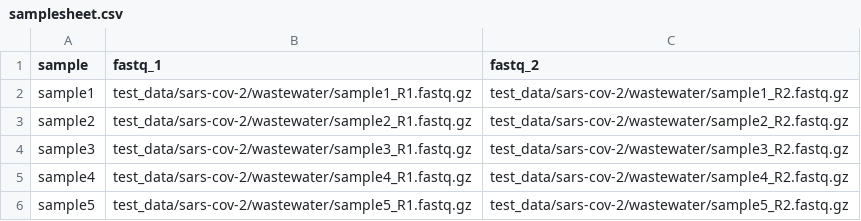
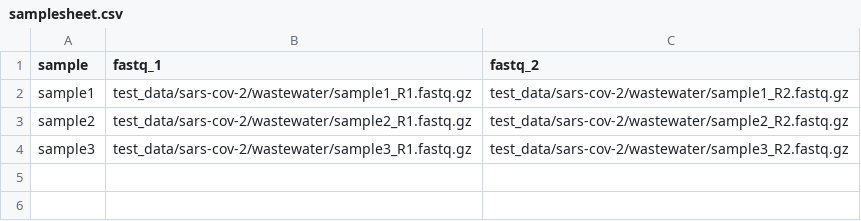
Before and after one commit to cidgoh/nf-ncov-voc, a CSV file: test_data/sars-cov-2/wastewater/samplesheet.csv, drawn as a sheet.

Commit message:
updated test data for wastewater

```diff
--- a/test_data/sars-cov-2/wastewater/samplesheet.csv
+++ b/test_data/sars-cov-2/wastewater/samplesheet.csv
@@ -4,3 +4 @@ sample2,test_data/sars-cov-2/wastewater/sample2_R1.fastq.gz,test_data/sars-cov-2
 sample3,test_data/sars-cov-2/wastewater/sample3_R1.fastq.gz,test_data/sars-cov-2/wastewater/sample3_R2.fastq.gz
-sample4,test_data/sars-cov-2/wastewater/sample4_R1.fastq.gz,test_data/sars-cov-2/wastewater/sample4_R2.fastq.gz
-sample5,test_data/sars-cov-2/wastewater/sample5_R1.fastq.gz,test_data/sars-cov-2/wastewater/sample5_R2.fastq.gz
```
Also changed, not shown: 4 other files.
